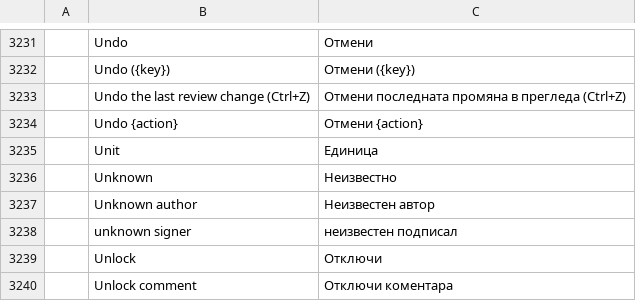
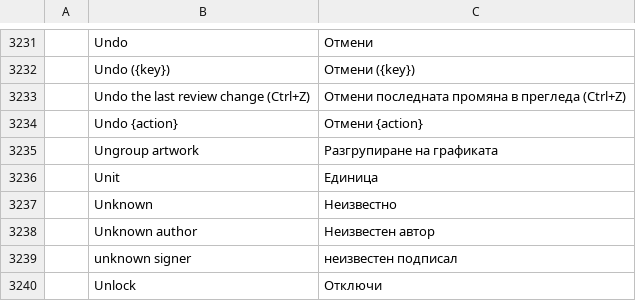
Before and after one commit to BBQ-MAN/craft-i18n, a TSV file: locales/bg/pdfcraft.tsv, drawn as a sheet; only a part is shown, gaps mark what is left out; the shorter side is filled out with more unchanged rows; the diff names each change by its address in the sheet, - before the commit and + after, or states it on an @@ line.

```diff
--- a/locales/bg/pdfcraft.tsv
+++ b/locales/bg/pdfcraft.tsv
+row 3235:  | Ungroup artwork | Разгрупиране на графиката
```
Also changed, not shown: locales/ca/pdfcraft.tsv, locales/cs/pdfcraft.tsv, 25 other files.
